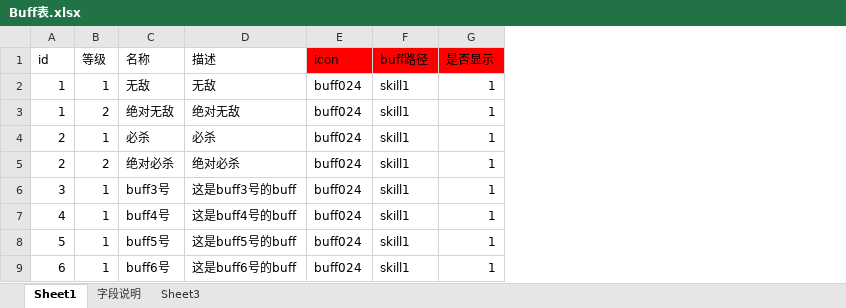
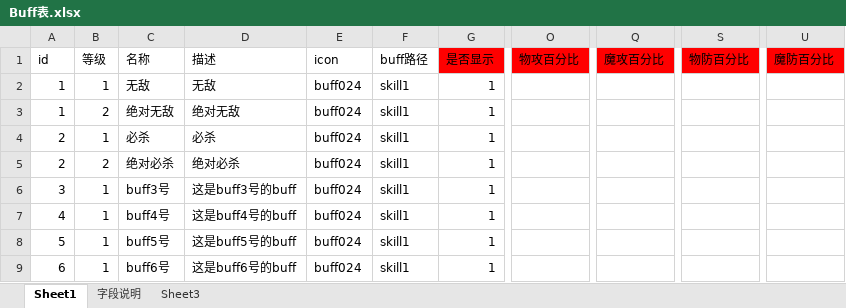
Before and after one commit to Klanly/BWM, an Excel workbook: doc/table/Buff表.xlsx, sheet Sheet1, drawn as a sheet; only a part is shown, gaps mark what is left out; values as stored, in another font and other column widths than the file's, no borders; conditional formats not drawn; the diff names each change by its address in the sheet, - before the commit and + after, or states it on an @@ line.

```diff
--- a/doc/table/Buff表.xlsx (sheet Sheet1)
+++ b/doc/table/Buff表.xlsx (sheet Sheet1)
+column O (物攻百分比), empty
+column Q (魔攻百分比), empty
+column S (物防百分比), empty
+column U (魔防百分比), empty
-E1:F1 fill: #FF0000
+E1:F1 fill: none
```
Also changed, not shown: sheet 字段说明.
